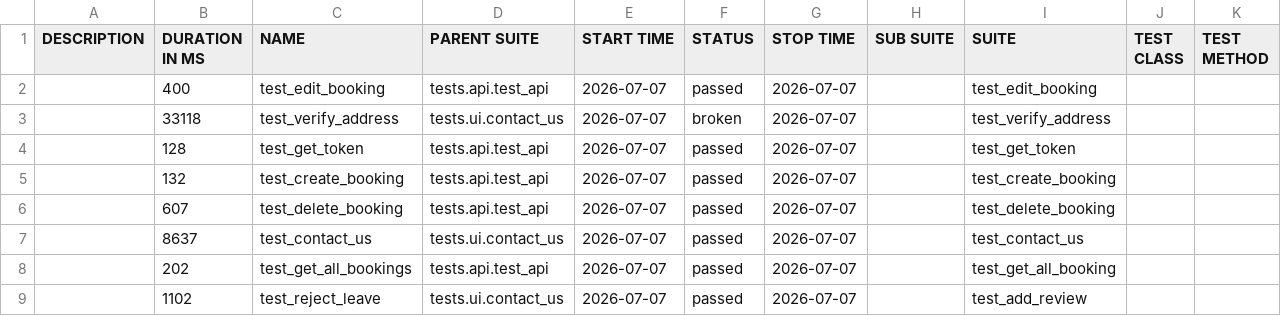
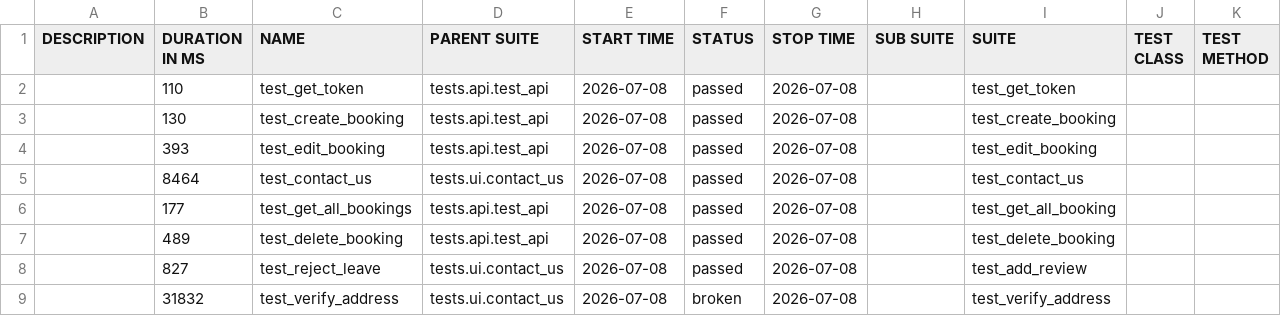
Before and after one commit to LuisVu99/Demo_for_CI_CD, a CSV file: data/suites.csv, drawn as a sheet.

```diff
--- a/data/suites.csv
+++ b/data/suites.csv
@@ -1,9 +1,9 @@
 "DESCRIPTION","DURATION IN MS","NAME","PARENT SUITE","START TIME","STATUS","STOP TIME","SUB SUITE","SUITE","TEST CLASS","TEST METHOD"
-"","400","test_edit_booking","tests.api.test_api","2026-07-07","passed","2026-07-07","","test_edit_booking","",""
-"","33118","test_verify_address","tests.ui.contact_us","2026-07-07","broken","2026-07-07","","test_verify_address","",""
-"","128","test_get_token","tests.api.test_api","2026-07-07","passed","2026-07-07","","test_get_token","",""
-"","132","test_create_booking","tests.api.test_api","2026-07-07","passed","2026-07-07","","test_create_booking","",""
-"","607","test_delete_booking","tests.api.test_api","2026-07-07","passed","2026-07-07","","test_delete_booking","",""
-"","8637","test_contact_us","tests.ui.contact_us","2026-07-07","passed","2026-07-07","","test_contact_us","",""
-"","202","test_get_all_bookings","tests.api.test_api","2026-07-07","passed","2026-07-07","","test_get_all_booking","",""
-"","1102","test_reject_leave","tests.ui.contact_us","2026-07-07","passed","2026-07-07","","test_add_review","",""
+"","110","test_get_token","tests.api.test_api","2026-07-08","passed","2026-07-08","","test_get_token","",""
+"","130","test_create_booking","tests.api.test_api","2026-07-08","passed","2026-07-08","","test_create_booking","",""
+"","393","test_edit_booking","tests.api.test_api","2026-07-08","passed","2026-07-08","","test_edit_booking","",""
+"","8464","test_contact_us","tests.ui.contact_us","2026-07-08","passed","2026-07-08","","test_contact_us","",""
+"","177","test_get_all_bookings","tests.api.test_api","2026-07-08","passed","2026-07-08","","test_get_all_booking","",""
+"","489","test_delete_booking","tests.api.test_api","2026-07-08","passed","2026-07-08","","test_delete_booking","",""
+"","827","test_reject_leave","tests.ui.contact_us","2026-07-08","passed","2026-07-08","","test_add_review","",""
+"","31832","test_verify_address","tests.ui.contact_us","2026-07-08","broken","2026-07-08","","test_verify_address","",""
```
Also changed, not shown: 51 other files.
